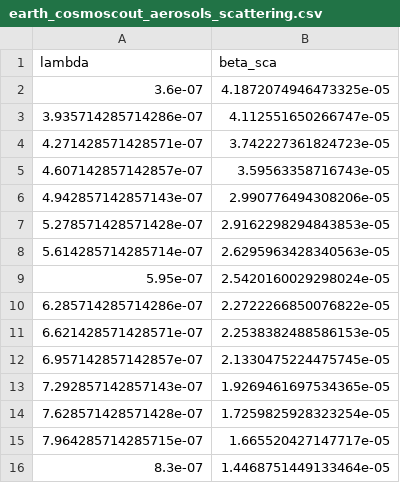
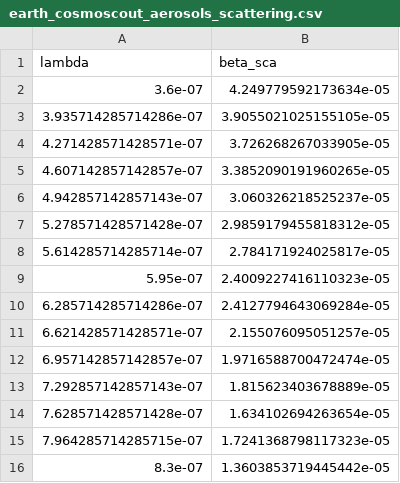
Before and after one commit to crystaldouglasyi32156587410/cosmoscout-vr, a CSV file: plugins/csp-atmospheres/scattering-table-generator/output/earth_cosmoscout_aerosols_scattering.csv, drawn as a sheet.

```diff
--- a/plugins/csp-atmospheres/scattering-table-generator/output/earth_cosmoscout_aerosols_scattering.csv
+++ b/plugins/csp-atmospheres/scattering-table-generator/output/earth_cosmoscout_aerosols_scattering.csv
@@ -1,16 +1,16 @@
 lambda,beta_sca
-3.6e-07,4.1872074946473325e-05
-3.935714285714286e-07,4.112551650266747e-05
-4.271428571428571e-07,3.742227361824723e-05
-4.607142857142857e-07,3.59563358716743e-05
-4.942857142857143e-07,2.990776494308206e-05
-5.278571428571428e-07,2.9162298294843853e-05
-5.614285714285714e-07,2.6295963428340563e-05
-5.95e-07,2.5420160029298024e-05
-6.285714285714286e-07,2.2722266850076822e-05
-6.621428571428571e-07,2.2538382488586153e-05
-6.957142857142857e-07,2.1330475224475745e-05
-7.292857142857143e-07,1.9269461697534365e-05
-7.628571428571428e-07,1.7259825928323254e-05
-7.964285714285715e-07,1.665520427147717e-05
-8.3e-07,1.4468751449133464e-05
+3.6e-07,4.249779592173634e-05
+3.935714285714286e-07,3.9055021025155105e-05
+4.271428571428571e-07,3.726268267033905e-05
+4.607142857142857e-07,3.3852090191960265e-05
+4.942857142857143e-07,3.060326218525237e-05
+5.278571428571428e-07,2.9859179455818312e-05
+5.614285714285714e-07,2.784171924025817e-05
+5.95e-07,2.4009227416110323e-05
+6.285714285714286e-07,2.4127794643069284e-05
+6.621428571428571e-07,2.155076095051257e-05
+6.957142857142857e-07,1.9716588700472474e-05
+7.292857142857143e-07,1.815623403678889e-05
+7.628571428571428e-07,1.634102694263654e-05
+7.964285714285715e-07,1.7241368798117323e-05
+8.3e-07,1.3603853719445442e-05
```
Also changed, not shown: plugins/csp-atmospheres/scattering-table-generator/output/earth_cosmoscout_aerosols_absorption.csv, plugins/csp-atmospheres/scattering-table-generator/output/earth_cosmoscout_aerosols_phase.csv, 5 other files.
